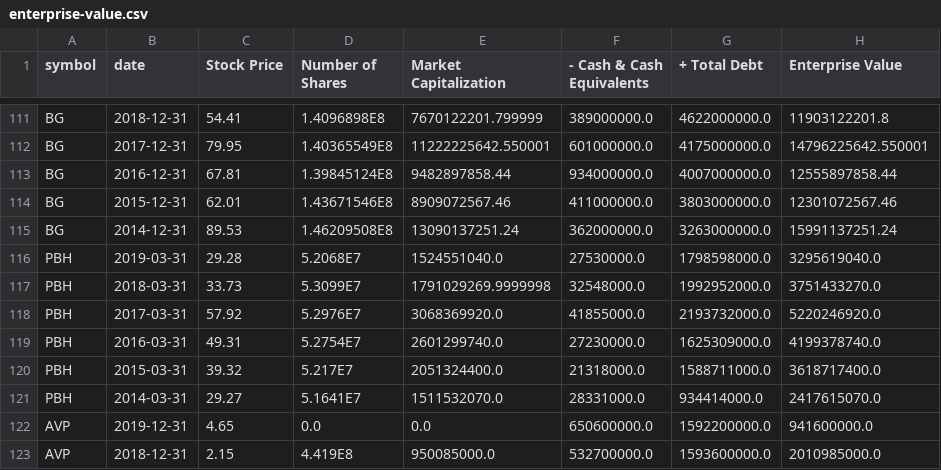
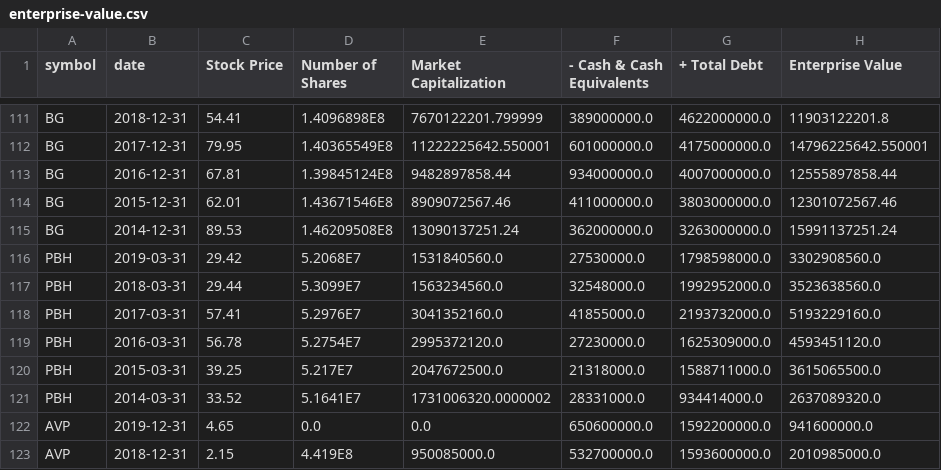
Before and after one commit to hjones20/fundamental-analysis, a CSV file: fundamental/data/enterprise-value.csv, drawn as a sheet; only a part is shown, gaps mark what is left out; the diff covers the shown part only.

```diff
--- a/fundamental/data/enterprise-value.csv
+++ b/fundamental/data/enterprise-value.csv
@@ -115,8 +115,8 @@ BG,2015-12-31,62.01,1.43671546E8,8909072567.46,411000000.0,3803000000.0,12301072
 BG,2014-12-31,89.53,1.46209508E8,13090137251.24,362000000.0,3263000000.0,15991137251.24
-PBH,2019-03-31,29.28,5.2068E7,1524551040.0,27530000.0,1798598000.0,3295619040.0
-PBH,2018-03-31,33.73,5.3099E7,1791029269.9999998,32548000.0,1992952000.0,3751433270.0
-PBH,2017-03-31,57.92,5.2976E7,3068369920.0,41855000.0,2193732000.0,5220246920.0
-PBH,2016-03-31,49.31,5.2754E7,2601299740.0,27230000.0,1625309000.0,4199378740.0
-PBH,2015-03-31,39.32,5.217E7,2051324400.0,21318000.0,1588711000.0,3618717400.0
-PBH,2014-03-31,29.27,5.1641E7,1511532070.0,28331000.0,934414000.0,2417615070.0
+PBH,2019-03-31,29.42,5.2068E7,1531840560.0,27530000.0,1798598000.0,3302908560.0
+PBH,2018-03-31,29.44,5.3099E7,1563234560.0,32548000.0,1992952000.0,3523638560.0
+PBH,2017-03-31,57.41,5.2976E7,3041352160.0,41855000.0,2193732000.0,5193229160.0
+PBH,2016-03-31,56.78,5.2754E7,2995372120.0,27230000.0,1625309000.0,4593451120.0
+PBH,2015-03-31,39.25,5.217E7,2047672500.0,21318000.0,1588711000.0,3615065500.0
+PBH,2014-03-31,33.52,5.1641E7,1731006320.0000002,28331000.0,934414000.0,2637089320.0
 AVP,2019-12-31,4.65,0.0,0.0,650600000.0,1592200000.0,941600000.0
```
Also changed, not shown: 6 added rows and 94 edited cells elsewhere in this file, fundamental/data/company-key-metrics.csv, fundamental/data/financial-statement-growth.csv, 3 other files.
